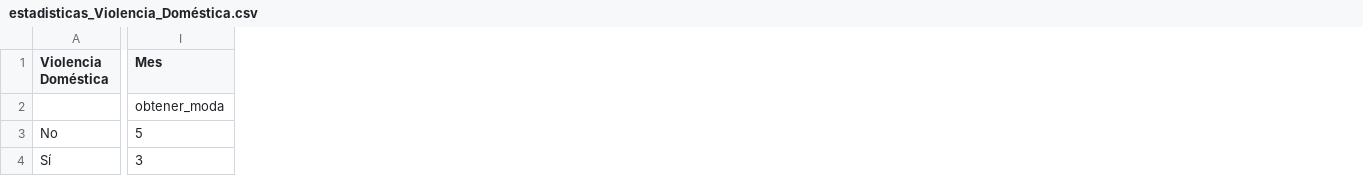
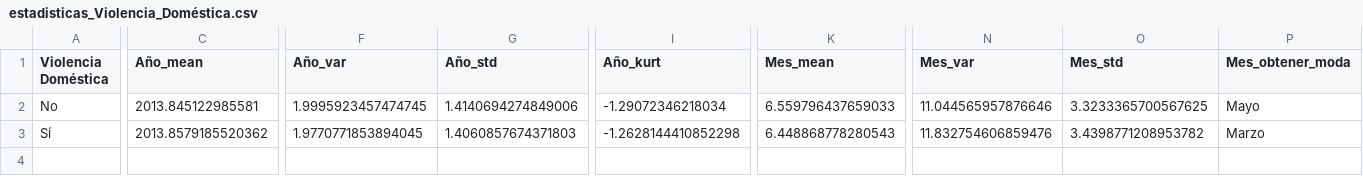
Before and after one commit to IdAle3/MineriaDeDatos2025, a CSV file: Practica2/estadisticas_Violencia_Doméstica.csv, drawn as a sheet; only a part is shown, gaps mark what is left out; removed rows and columns are numbered as before the commit, all else as after; rows hold the shown columns only; the diff covers the shown part only; the diff names each change by its address in the sheet, - before the commit and + after, or states it on an @@ line.

```diff
--- a/Practica2/estadisticas_Violencia_Doméstica.csv
+++ b/Practica2/estadisticas_Violencia_Doméstica.csv
+column C (Año_mean), rows 2-3: 2013.845122985581 | 2013.8579185520362
+column F (Año_var), rows 2-3: 1.9995923457474745 | 1.9770771853894045
+column G (Año_std), rows 2-3: 1.4140694274849006 | 1.4060857674371803
+column I (Año_kurt), rows 2-3: -1.29072346218034 | -1.2628144410852298
+column K (Mes_mean), rows 2-3: 6.559796437659033 | 6.448868778280543
-column I (Mes), rows 3-4: 5 | 3
+column N (Mes_var), rows 2-3: 11.044565957876646 | 11.832754606859476
+column O (Mes_std), rows 2-3: 3.3233365700567625 | 3.4398771208953782
+column P (Mes_obtener_moda), rows 2-3: Mayo | Marzo
-row 2:  | obtener_moda
```
Also changed, not shown: 7 added columns and 19 edited cells elsewhere in this file, Practica2/estadisticas_Año.csv, Practica2/estadisticas_Tipo_Principal.csv, 7 other files.
